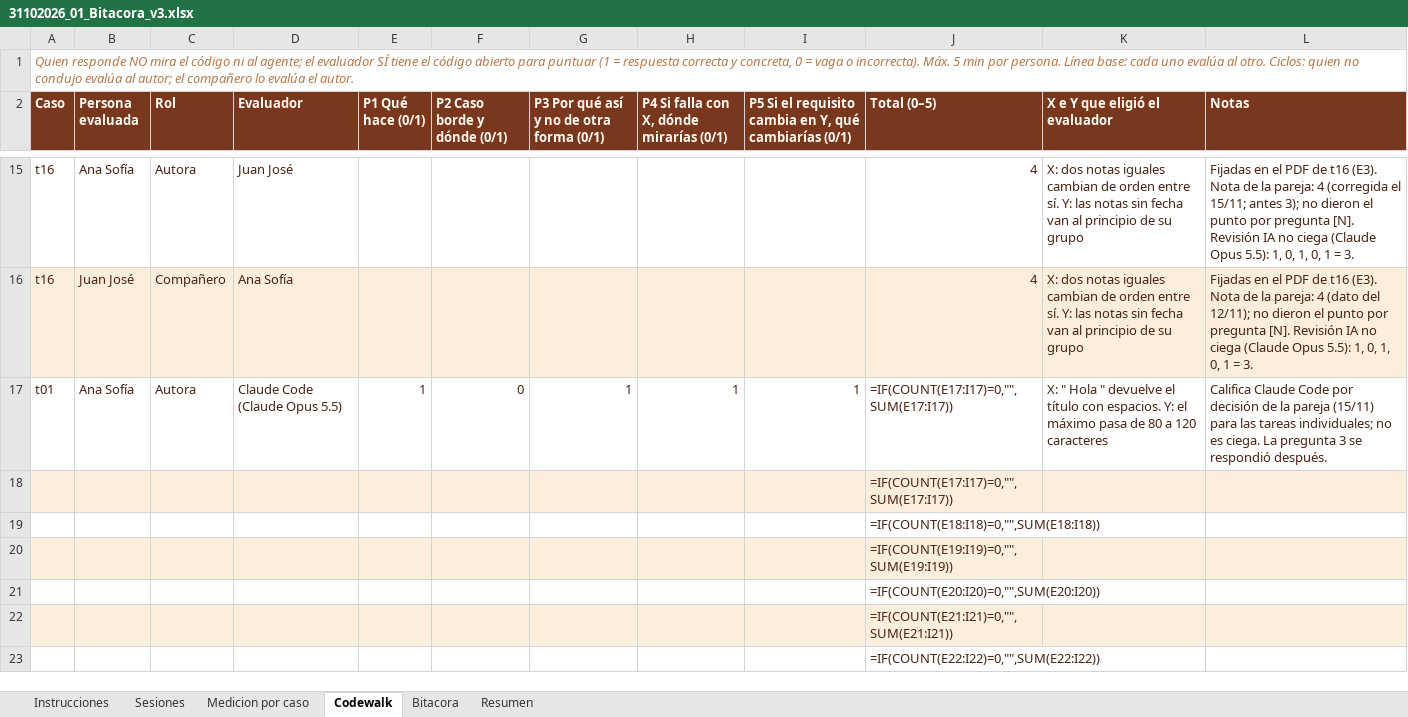
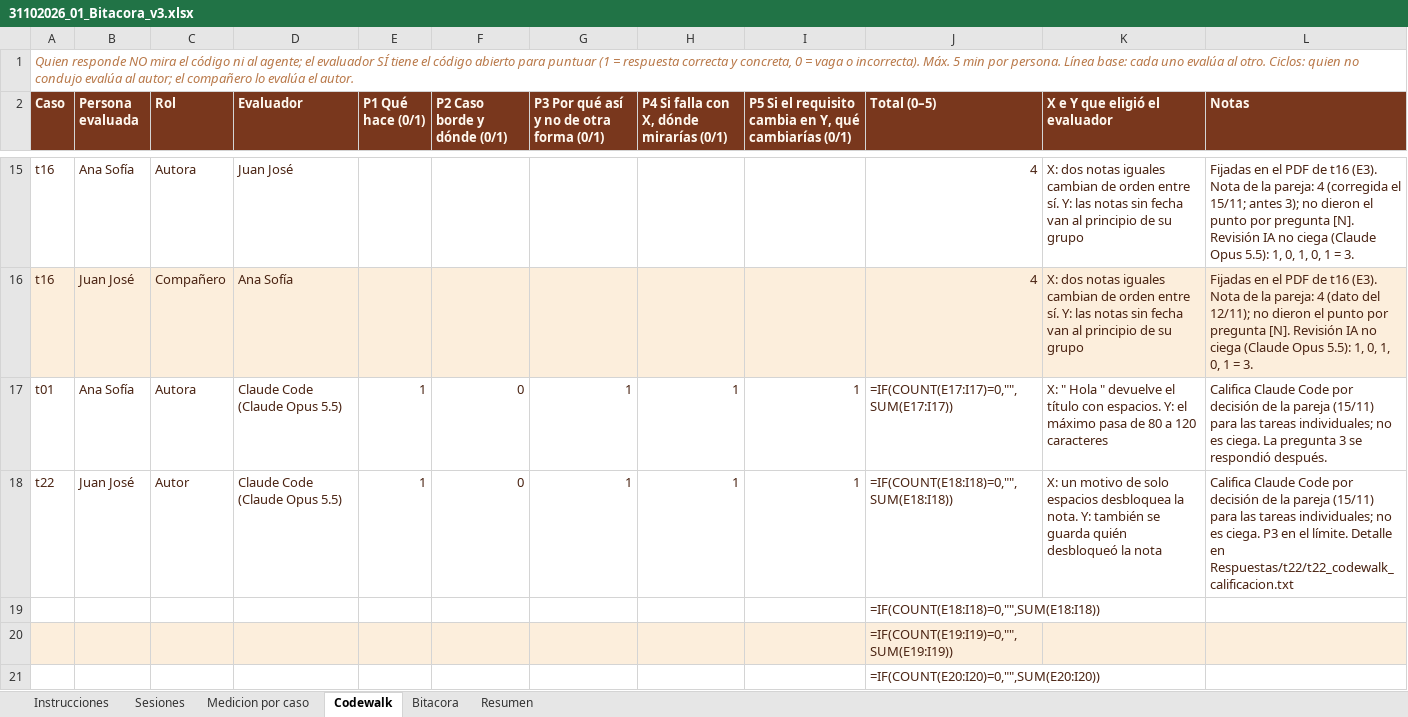
Before and after one commit to Sofii141/notitas, an Excel workbook: 05 - Ciclos y bitacora/31102026_01_Bitacora_v3.xlsx, sheet Codewalk, drawn as a sheet; only a part is shown, gaps mark what is left out; the shorter side is filled out with more unchanged rows; values as stored, in another font and other column widths than the file's, no borders; formulas without a stored value are shown as written; removed rows and columns are numbered as before the commit, all else as after; the diff names each change by its address in the sheet, - before the commit and + after, or states it on an @@ line.

```diff
--- a/05 - Ciclos y bitacora/31102026_01_Bitacora_v3.xlsx (sheet Codewalk)
+++ b/05 - Ciclos y bitacora/31102026_01_Bitacora_v3.xlsx (sheet Codewalk)
-row 18:  |  |  |  |  |  |  |  |  | =IF(COUNT(E17:I17)=0,"",SUM(E17:I17))
+row 18: t22 | Juan José | Autor | Claude Code (Claude Opus 5.5) | 1 | 0 | 1 | 1 | 1 | =IF(COUNT(E18:I18)=0,"",SUM(E18:I18)) | X: un motivo de solo espacios desbloquea la nota. Y: también se guarda quién desbloqueó la nota | Califica Claude Code por decisión de la pareja (15/11) para las tareas individuales; no es ciega. P3 en el límite. Detalle en Respuestas/t22/t22_codewalk_calificacion.txt
```
Also changed, not shown: sheet Medicion por caso, 1 other file.
